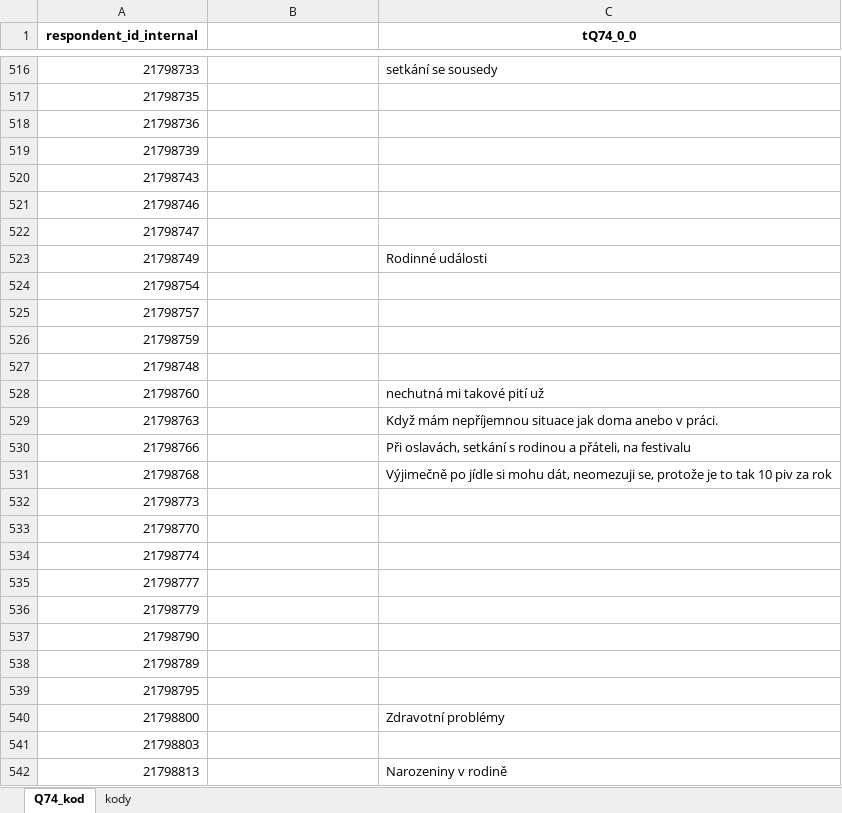
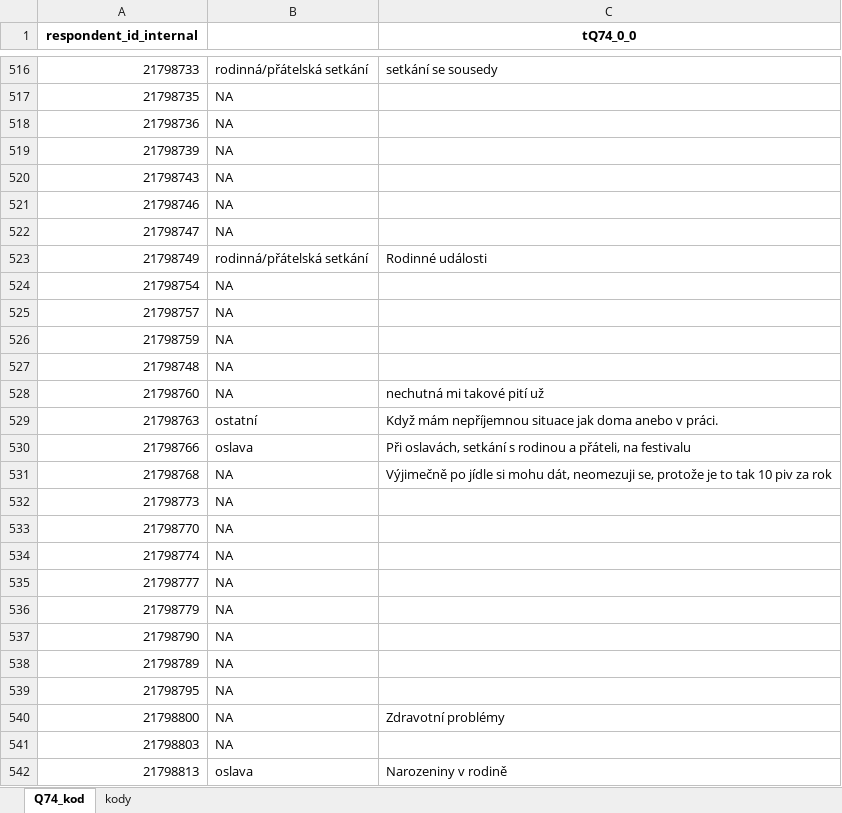
Before and after one commit to eliskavot/Nepiti, an Excel workbook: kodovani/Q74_kod.xlsx, sheet Q74_kod, drawn as a sheet; only a part is shown, gaps mark what is left out; values as stored, in another font and other column widths than the file's, no borders; the diff covers the shown part only; the diff names each change by its address in the sheet, - before the commit and + after, or states it on an @@ line.

```diff
--- a/kodovani/Q74_kod.xlsx (sheet Q74_kod)
+++ b/kodovani/Q74_kod.xlsx (sheet Q74_kod)
-B516: (empty)
+B516: rodinná/přátelská setkání
-B517:B522: (empty)
+B517:B522: NA
-B523: (empty)
+B523: rodinná/přátelská setkání
-B524:B528: (empty)
+B524:B528: NA
-B529: (empty)
+B529: ostatní
-B530: (empty)
+B530: oslava
-B531:B541: (empty)
+B531:B541: NA
-B542: (empty)
+B542: oslava
```
Also changed, not shown: 411 edited cells elsewhere in this sheet, sheet kody, kodovani/OE_all_kodovani.xlsx, 2 other files.
